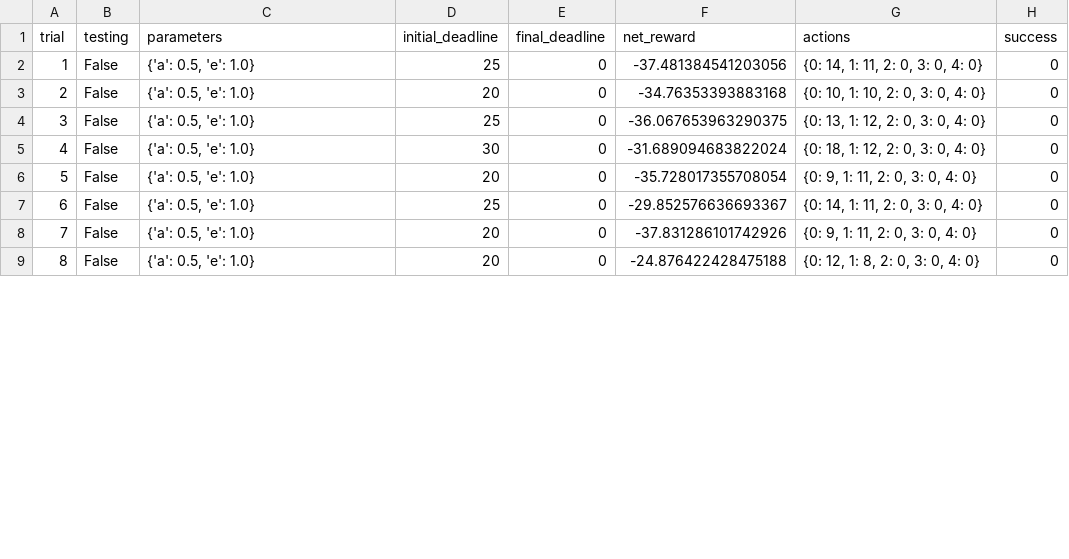
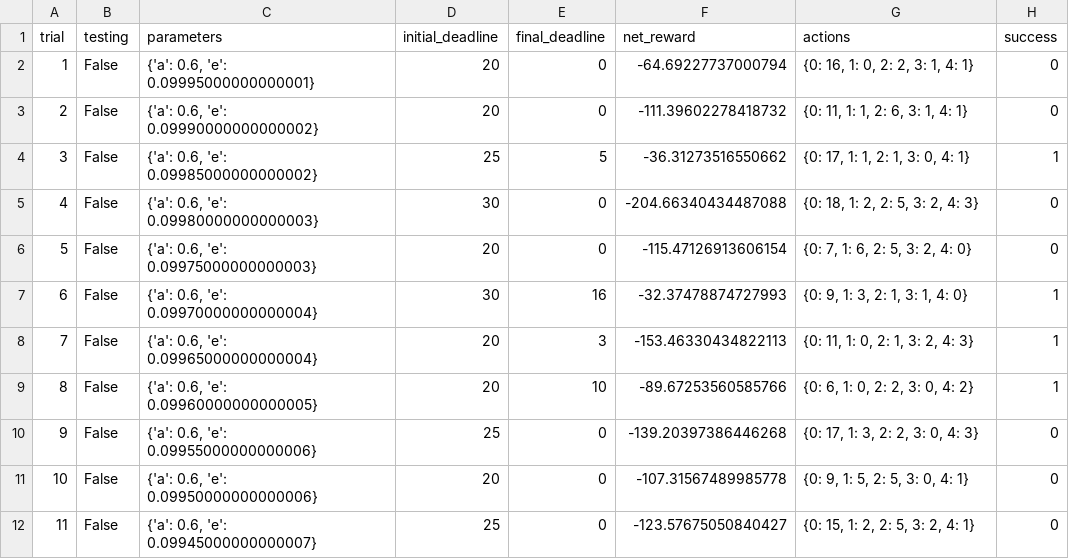
Before and after one commit to xeonee/MachineLearningNanodegree, a CSV file: smartcab/logs/sim_no-learning.csv, drawn as a sheet; only a part is shown; addresses are those after the commit; the diff covers the shown part only; the diff names each change by its address in the sheet, - before the commit and + after, or states it on an @@ line.

```diff
--- a/smartcab/logs/sim_no-learning.csv
+++ b/smartcab/logs/sim_no-learning.csv
-C2 (parameters): {'a': 0.5, 'e': 1.0}
+C2 (parameters): {'a': 0.6, 'e': 0.09995000000000001}
-D2 (initial_deadline): 25
+D2 (initial_deadline): 20
-F2 (net_reward): -37.481384541203056
+F2 (net_reward): -64.69227737000794
-G2 (actions): {0: 14, 1: 11, 2: 0, 3: 0, 4: 0}
+G2 (actions): {0: 16, 1: 0, 2: 2, 3: 1, 4: 1}
-C3 (parameters): {'a': 0.5, 'e': 1.0}
+C3 (parameters): {'a': 0.6, 'e': 0.09990000000000002}
-F3 (net_reward): -34.76353393883168
+F3 (net_reward): -111.39602278418732
-G3 (actions): {0: 10, 1: 10, 2: 0, 3: 0, 4: 0}
+G3 (actions): {0: 11, 1: 1, 2: 6, 3: 1, 4: 1}
-C4 (parameters): {'a': 0.5, 'e': 1.0}
+C4 (parameters): {'a': 0.6, 'e': 0.09985000000000002}
-E4 (final_deadline): 0
+E4 (final_deadline): 5
-F4 (net_reward): -36.067653963290375
+F4 (net_reward): -36.31273516550662
-G4 (actions): {0: 13, 1: 12, 2: 0, 3: 0, 4: 0}
+G4 (actions): {0: 17, 1: 1, 2: 1, 3: 0, 4: 1}
-H4 (success): 0
+H4 (success): 1
-C5 (parameters): {'a': 0.5, 'e': 1.0}
+C5 (parameters): {'a': 0.6, 'e': 0.09980000000000003}
-F5 (net_reward): -31.689094683822024
+F5 (net_reward): -204.66340434487088
-G5 (actions): {0: 18, 1: 12, 2: 0, 3: 0, 4: 0}
+G5 (actions): {0: 18, 1: 2, 2: 5, 3: 2, 4: 3}
-C6 (parameters): {'a': 0.5, 'e': 1.0}
+C6 (parameters): {'a': 0.6, 'e': 0.09975000000000003}
-F6 (net_reward): -35.728017355708054
+F6 (net_reward): -115.47126913606154
-G6 (actions): {0: 9, 1: 11, 2: 0, 3: 0, 4: 0}
+G6 (actions): {0: 7, 1: 6, 2: 5, 3: 2, 4: 0}
+row 7: 6 | False | {'a': 0.6, 'e': 0.09970000000000004} | 30 | 16 | -32.37478874727993 | {0: 9, 1: 3, 2: 1, 3: 1, 4: 0} | 1
+row 8: 7 | False | {'a': 0.6, 'e': 0.09965000000000004} | 20 | 3 | -153.46330434822113 | {0: 11, 1: 0, 2: 1, 3: 2, 4: 3} | 1
+row 9: 8 | False | {'a': 0.6, 'e': 0.09960000000000005} | 20 | 10 | -89.67253560585766 | {0: 6, 1: 0, 2: 2, 3: 0, 4: 2} | 1
@@ column A (trial) renumbered between rows 10 and 40 @@
-C10 (parameters): {'a': 0.5, 'e': 1.0}
+C10 (parameters): {'a': 0.6, 'e': 0.09955000000000006}
-F10 (net_reward): -29.852576636693367
+F10 (net_reward): -139.20397386446268
-G10 (actions): {0: 14, 1: 11, 2: 0, 3: 0, 4: 0}
+G10 (actions): {0: 17, 1: 3, 2: 2, 3: 0, 4: 3}
-C11 (parameters): {'a': 0.5, 'e': 1.0}
+C11 (parameters): {'a': 0.6, 'e': 0.09950000000000006}
-F11 (net_reward): -37.831286101742926
+F11 (net_reward): -107.31567489985778
-G11 (actions): {0: 9, 1: 11, 2: 0, 3: 0, 4: 0}
+G11 (actions): {0: 9, 1: 5, 2: 5, 3: 0, 4: 1}
-C12 (parameters): {'a': 0.5, 'e': 1.0}
+C12 (parameters): {'a': 0.6, 'e': 0.09945000000000007}
-D12 (initial_deadline): 20
+D12 (initial_deadline): 25
-F12 (net_reward): -24.876422428475188
+F12 (net_reward): -123.57675050840427
-G12 (actions): {0: 12, 1: 8, 2: 0, 3: 0, 4: 0}
+G12 (actions): {0: 15, 1: 2, 2: 5, 3: 2, 4: 1}
```
Also changed, not shown: 8 added rows, 1 removed row and 73 edited cells elsewhere in this file, 4 other files.
